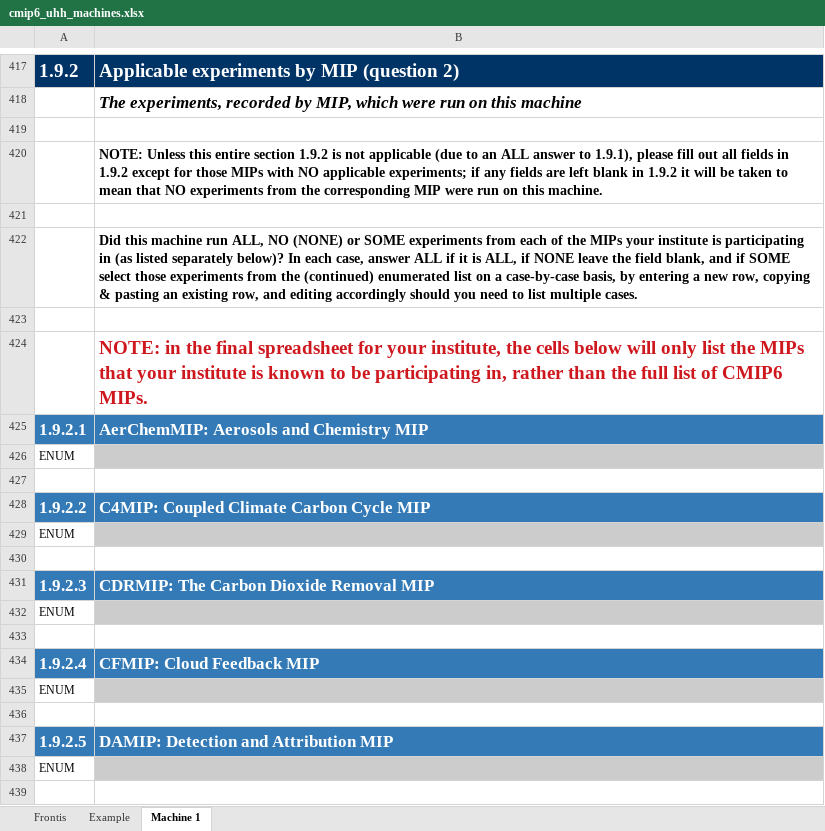
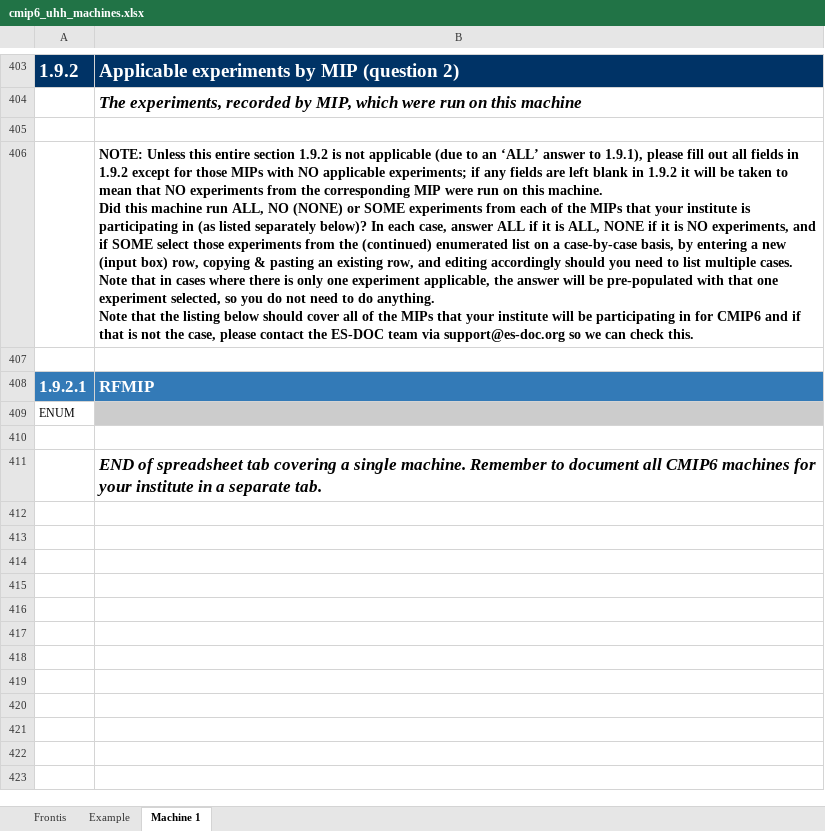
Before and after one commit to ES-DOC-INSTITUTIONAL/uhh, an Excel workbook: cmip6/machines/cmip6_uhh_machines.xlsx, sheet Machine 1, drawn as a sheet; only a part is shown, gaps mark what is left out; values as stored, in another font and other column widths than the file's, no borders; removed rows and columns are numbered as before the commit, all else as after; ↵ is a line break in a cell; the diff covers the shown part only; the diff names each change by its address in the sheet, - before the commit and + after, or states it on an @@ line.

Commit message:
1. Initialise final machines spreadsheet

```diff
--- a/cmip6/machines/cmip6_uhh_machines.xlsx (sheet Machine 1)
+++ b/cmip6/machines/cmip6_uhh_machines.xlsx (sheet Machine 1)
-B406: …to an ALL answer to 1.9.1), please fill out all fields in 1.9.2 except for those MIPs with NO applicable experiments; if any fields are left blank in 1.9.2 it will be taken to mean that NO experiments from the corresponding MIP were run on this machine.
+B406: …to an ‘ALL’ answer to 1.9.1), please fill out all fields in 1.9.2 except for those MIPs with NO applicable experiments; if any fields are left blank in 1.9.2 it will be taken to mean that NO experiments from the corresponding MIP were run on this machine. ↵ Did this machine run ALL, NO (NONE) or SOME experiments from each of the MIPs that your institute is participating in (as listed separately below)? In each case, answer ALL if it is ALL, NONE if it is NO experiments, and if SOME select those experiments from the (continued) enumerated list on a case-by-case basis, by entering a new (input box) row, copying & pasting an existing row, and editing accordingly should you need to list multiple cases. ↵ Note that in cases where there is only one experiment applicable, the answer will be pre-populated with that one experiment selected, so you do not need to do anything. ↵ Note that the listing below should cover all of the MIPs that your institute will be participating in for CMIP6 and if that is not the case, please contact the ES-DOC team via support@es-doc.org so we can check this.
-row 422:  | Did this machine run ALL, NO (NONE) or SOME experiments from each of the MIPs your institute is participating in (as listed separately below)? In each case, answer ALL if it is ALL, if NONE leave the field blank, and if SOME select those experiments from the (continued) enumerated list on a case-by-case basis, by entering a new row, copying & pasting an existing row, and editing accordingly should you need to list multiple cases.
-row 423: (empty)
-row 424:  | NOTE: in the final spreadsheet for your institute, the cells below will only list the MIPs that your institute is known to be participating in, rather than the full list of CMIP6 MIPs.
-B408: AerChemMIP: Aerosols and Chemistry MIP
+B408: RFMIP
-row 428: 1.9.2.2 | C4MIP: Coupled Climate Carbon Cycle MIP
-row 429: ENUM
-B411: (empty)
+B411: END of spreadsheet tab covering a single machine. Remember to document all CMIP6 machines for your institute in a separate tab.
-row 431: 1.9.2.3 | CDRMIP: The Carbon Dioxide Removal MIP
-row 432: ENUM
-row 433: (empty)
-row 434: 1.9.2.4 | CFMIP: Cloud Feedback MIP
-row 435: ENUM
-row 436: (empty)
-row 437: 1.9.2.5 | DAMIP: Detection and Attribution MIP
-row 438: ENUM
-row 439: (empty)
```
Also changed, not shown: 61 removed rows, 4 edited cells and cell formats elsewhere in this sheet, sheet Example, sheet Frontis.
